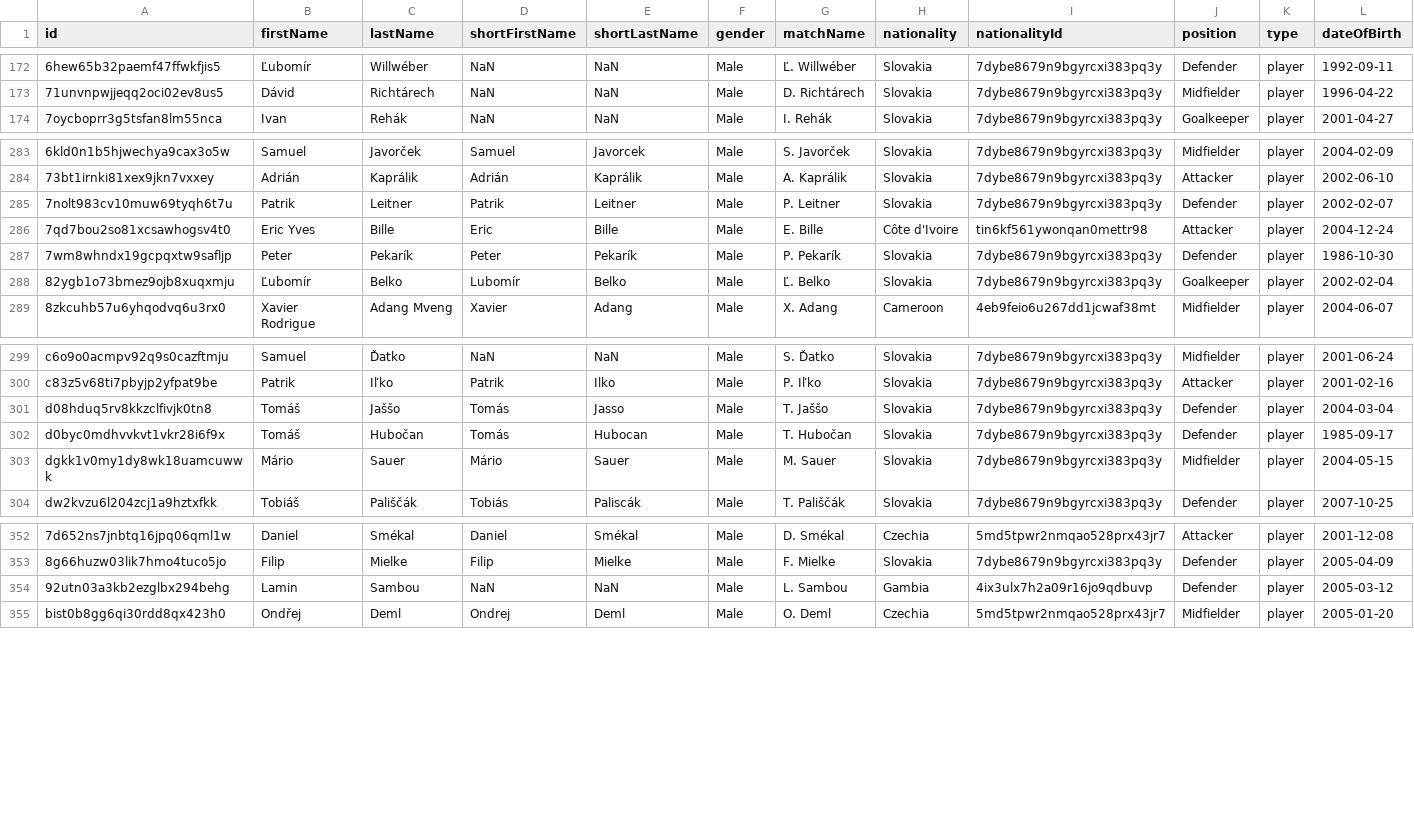
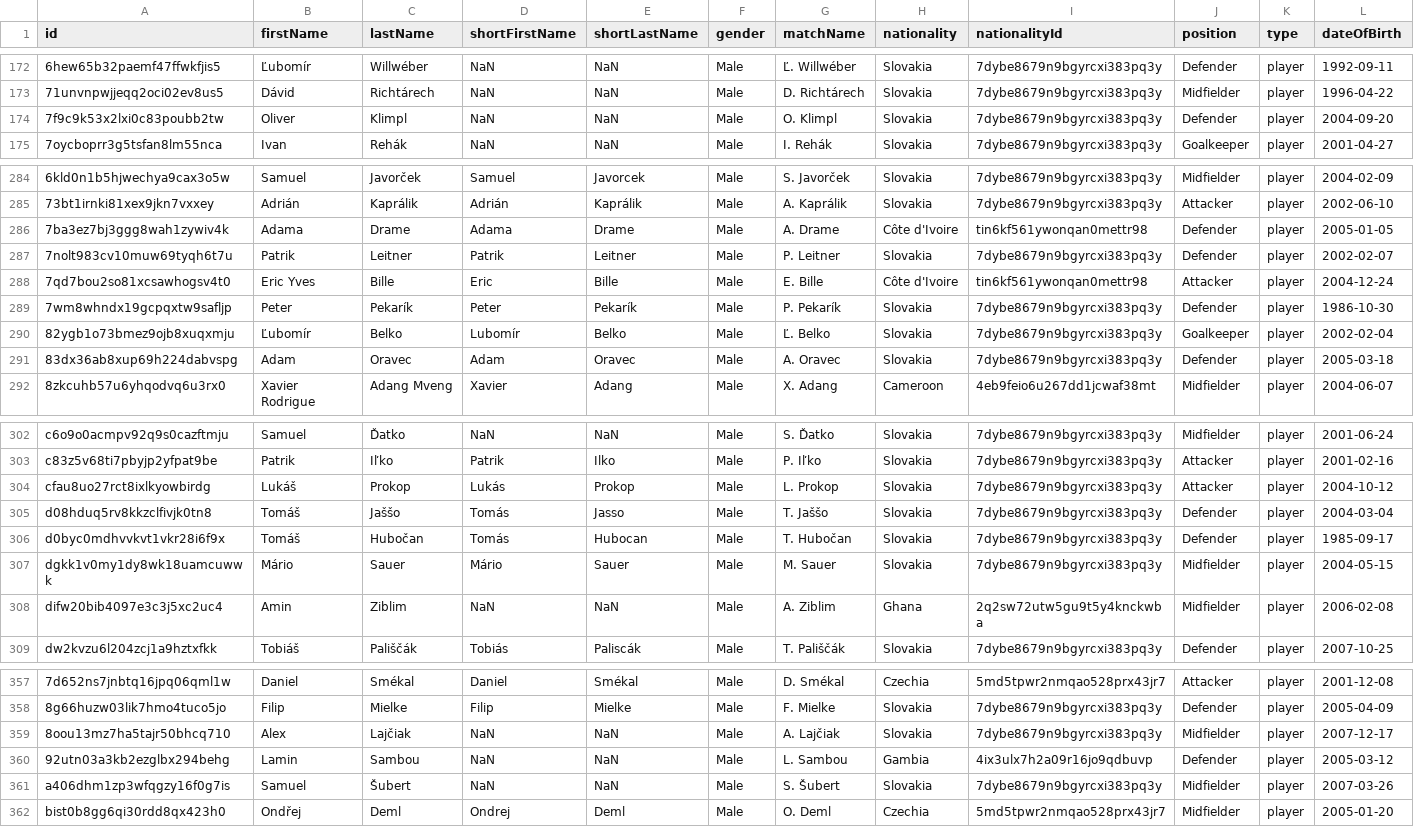
Before and after one commit to AC-Horsens/AC-Horsens-scouting, a CSV file: SVK_Super_Liga_2024_2025/squads SVK_Super_Liga_2024_2025.csv, drawn as a sheet; only a part is shown, gaps mark what is left out; rows hold the shown columns only; the diff covers the shown part only; the diff names each change by its address in the sheet, - before the commit and + after, or states it on an @@ line.

```diff
--- a/SVK_Super_Liga_2024_2025/squads SVK_Super_Liga_2024_2025.csv
+++ b/SVK_Super_Liga_2024_2025/squads SVK_Super_Liga_2024_2025.csv
+row 174: 7f9c9k53x2lxi0c83poubb2tw | Oliver | Klimpl | NaN | NaN | Male | O. Klimpl | Slovakia | 7dybe8679n9bgyrcxi383pq3y | Defender | player | 2004-09-20
+row 286: 7ba3ez7bj3ggg8wah1zywiv4k | Adama | Drame | Adama | Drame | Male | A. Drame | Côte d'Ivoire | tin6kf561ywonqan0mettr98 | Defender | player | 2005-01-05
+row 291: 83dx36ab8xup69h224dabvspg | Adam | Oravec | Adam | Oravec | Male | A. Oravec | Slovakia | 7dybe8679n9bgyrcxi383pq3y | Defender | player | 2005-03-18
+row 304: cfau8uo27rct8ixlkyowbirdg | Lukáš | Prokop | Lukás | Prokop | Male | L. Prokop | Slovakia | 7dybe8679n9bgyrcxi383pq3y | Attacker | player | 2004-10-12
+row 308: difw20bib4097e3c3j5xc2uc4 | Amin | Ziblim | NaN | NaN | Male | A. Ziblim | Ghana | 2q2sw72utw5gu9t5y4knckwba | Midfielder | player | 2006-02-08
+row 359: 8oou13mz7ha5tajr50bhcq710 | Alex | Lajčiak | NaN | NaN | Male | A. Lajčiak | Slovakia | 7dybe8679n9bgyrcxi383pq3y | Midfielder | player | 2007-12-17
+row 361: a406dhm1zp3wfqgzy16f0g7is | Samuel | Šubert | NaN | NaN | Male | S. Šubert | Slovakia | 7dybe8679n9bgyrcxi383pq3y | Midfielder | player | 2007-03-26
```
Also changed, not shown: 1 edited cell elsewhere in this file, ITA_Serie_B_2024_2025/squads ITA_Serie_B_2024_2025.csv, NLD_Eerste_Divisie_2024_2025/xg_all NLD_Eerste_Divisie_2024_2025.csv, 47 other files.
